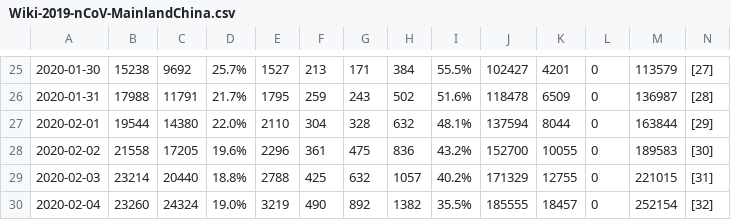
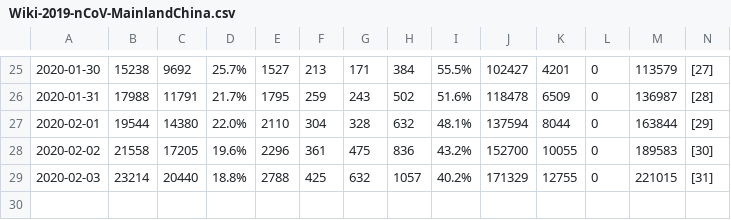
Before and after one commit to lxrocks/2019-nCoV, a CSV file: Wiki-2019-nCoV-MainlandChina.csv, drawn as a sheet; only a part is shown, gaps mark what is left out; the diff names each change by its address in the sheet, - before the commit and + after, or states it on an @@ line.

```diff
--- a/Wiki-2019-nCoV-MainlandChina.csv
+++ b/Wiki-2019-nCoV-MainlandChina.csv
-row 30: 2020-02-04 | 23260 | 24324 | 19.0% | 3219 | 490 | 892 | 1382 | 35.5% | 185555 | 18457 | 0 | 252154 | [32]
```
Also changed, not shown: Wiki-2019-nCoV-ByProvinceConfirmed.csv, Wiki-2019-nCoV-ByProvinceDeaths.csv, 2 other files.
